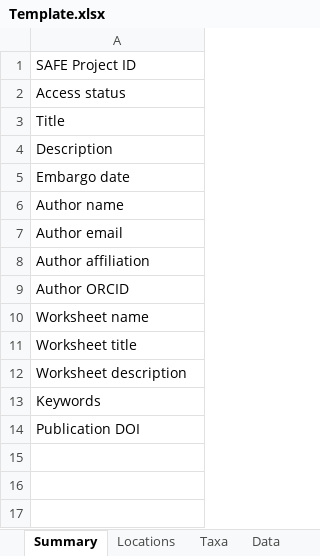
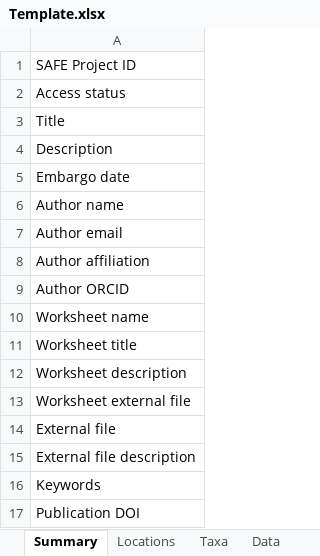
Before and after one commit to ImperialCollegeLondon/safedata_validator, an Excel workbook: Template.xlsx, sheet Summary, drawn as a sheet; values as stored, in another font and other column widths than the file's, no borders; the diff names each change by its address in the sheet, - before the commit and + after, or states it on an @@ line.

Commit message:
Fixed bug with blank external file summaries when only one of the two external summary rows exists; updated templates

```diff
--- a/Template.xlsx (sheet Summary)
+++ b/Template.xlsx (sheet Summary)
+row 13: Worksheet external file
+row 14: External file
+row 15: External file description
```
Also changed, not shown: Test_format_bad.xlsx, Test_format_good.xlsx, 2 other files.
